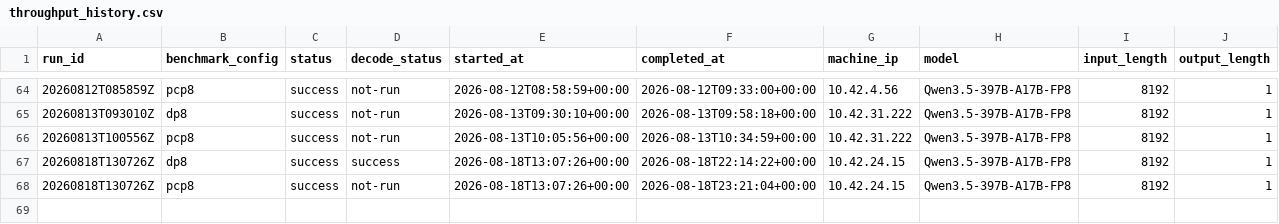
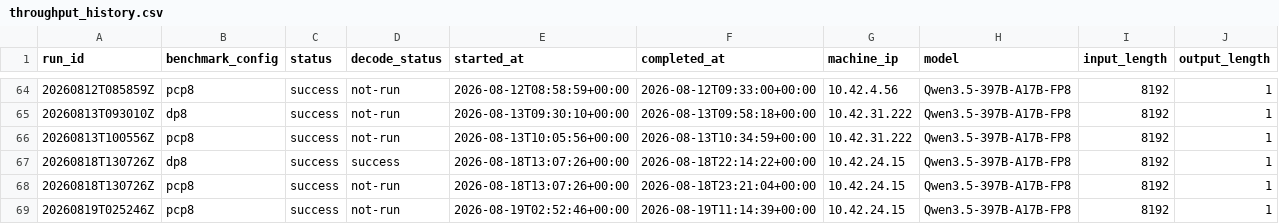
Before and after one commit to aios-tpu-infra/tpu_benchmark_daily, a CSV file: reports/throughput_history.csv, drawn as a sheet; only a part is shown, gaps mark what is left out; rows hold the shown columns only; the diff names each change by its address in the sheet, - before the commit and + after, or states it on an @@ line.

```diff
--- a/reports/throughput_history.csv
+++ b/reports/throughput_history.csv
+row 69: 20260819T025246Z | pcp8 | success | not-run | 2026-08-19T02:52:46+00:00 | 2026-08-19T11:14:39+00:00 | 10.42.24.15 | Qwen3.5-397B-A17B-FP8 | 8192 | 1
```
Also changed, not shown: reports/prefill_ttft_history.csv, reports/speed_bench_history.csv, 8 other files.
